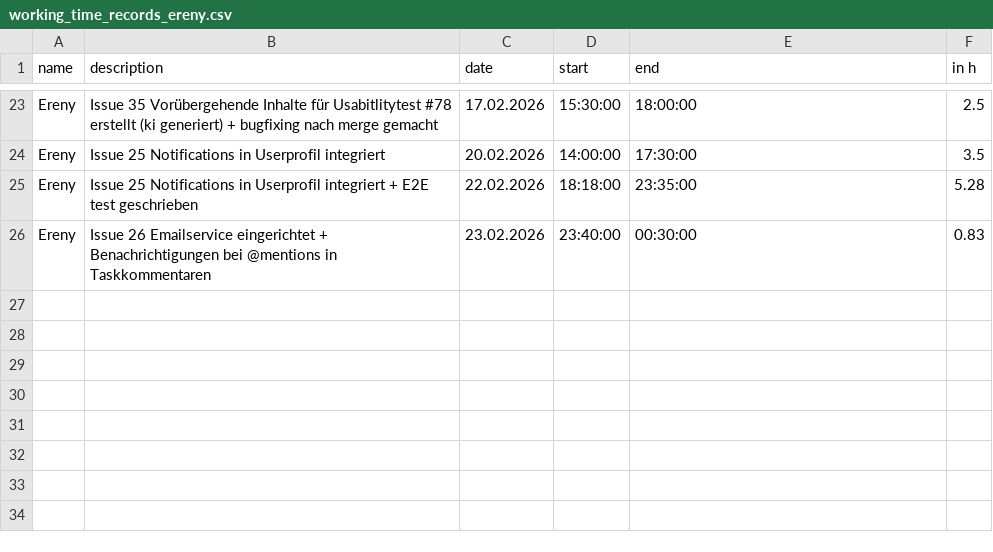
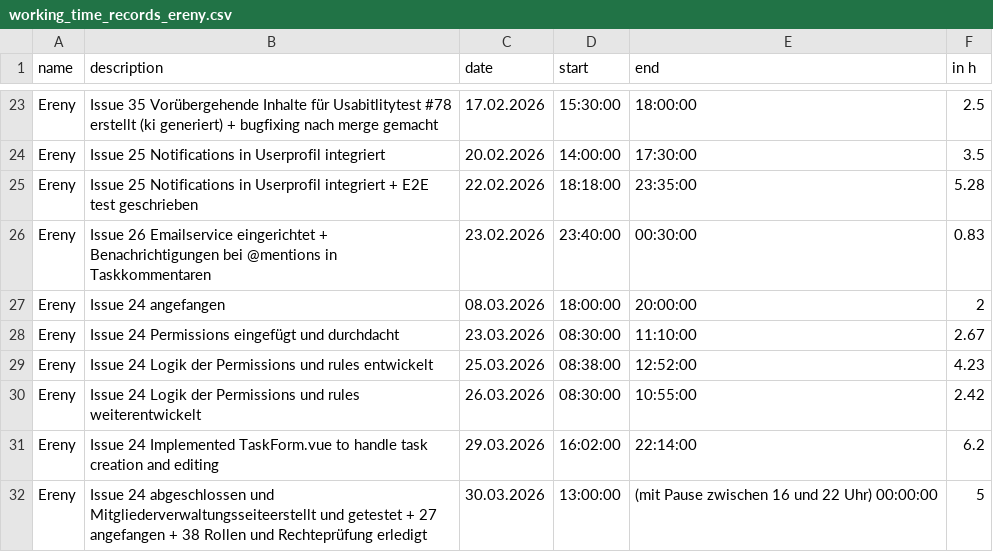
Before and after one commit to kiDra94/EffSync, a CSV file: working_time_records_ereny.csv, drawn as a sheet; only a part is shown, gaps mark what is left out.

Commit message:
#38: Add notifications and permissions logic to user profile and task management

```diff
--- a/working_time_records_ereny.csv
+++ b/working_time_records_ereny.csv
@@ -26 +26,7 @@ Ereny, Issue 25 Notifications in Userprofil integriert + E2E test geschrieben, 2
 Ereny, Issue 26 Emailservice eingerichtet + Benachrichtigungen bei @mentions in Taskkommentaren, 23.02.2026, 23:40:00, 00:30:00, 0.83
+Ereny, Issue 24 angefangen, 08.03.2026, 18:00:00, 20:00:00, 2
+Ereny, Issue 24 Permissions eingefügt und durchdacht, 23.03.2026, 08:30:00, 11:10:00, 2.67
+Ereny, Issue 24 Logik der Permissions und rules entwickelt, 25.03.2026, 08:38:00, 12:52:00, 4.23
+Ereny, Issue 24 Logik der Permissions und rules weiterentwickelt, 26.03.2026, 08:30:00, 10:55:00, 2.42
+Ereny, Issue 24 Implemented TaskForm.vue to handle task creation and editing, 29.03.2026, 16:02:00, 22:14:00, 6.2
+Ereny, Issue 24 abgeschlossen und Mitgliederverwaltungsseiteerstellt und getestet + 27 angefangen + 38 Rollen und Rechteprüfung erledigt, 30.03.2026, 13:00:00,(mit Pause zwischen 16 und 22 Uhr) 00:00:00, 5
```
